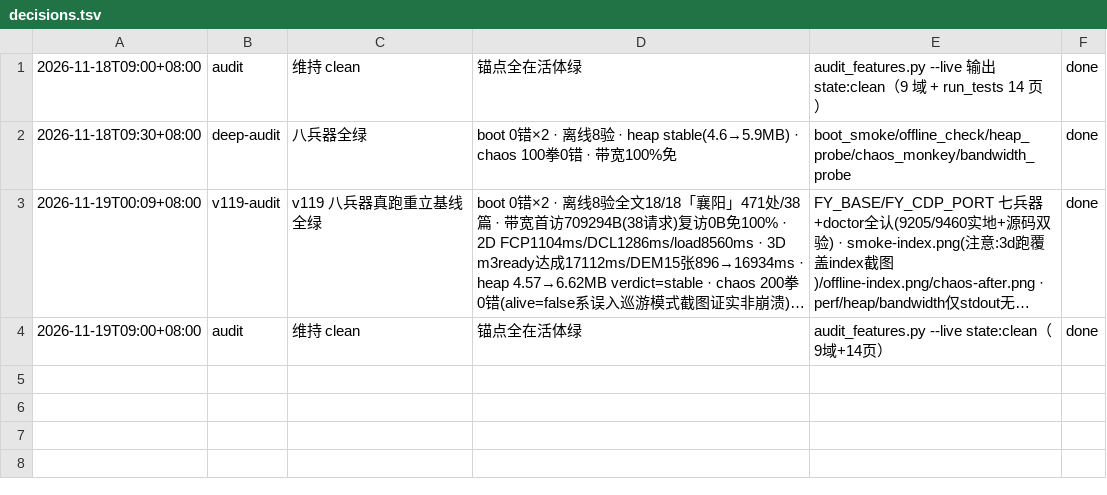
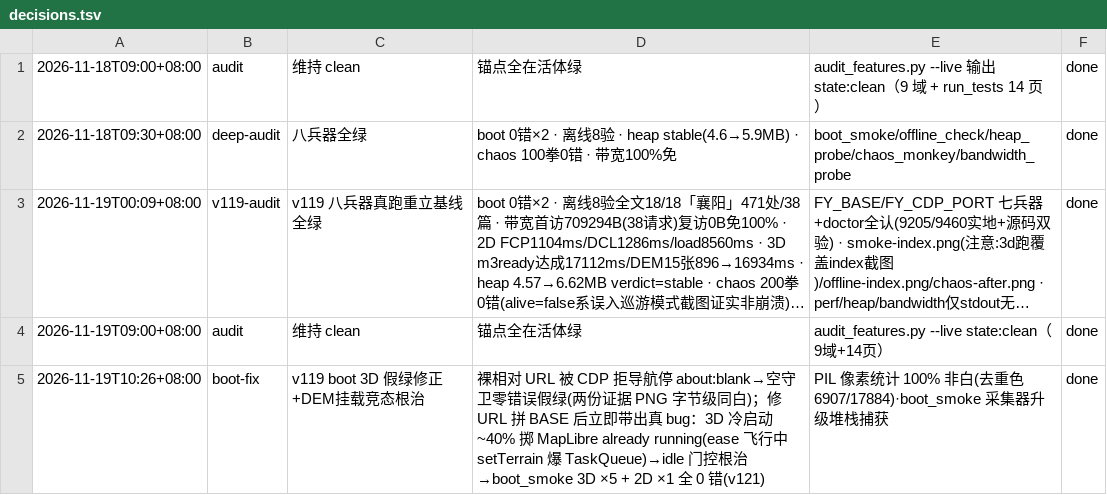
Before and after one commit to V-T-V/fangyu-jingwei, a TSV file: decisions.tsv, drawn as a sheet; long unchanged cells end in …; the diff names each change by its address in the sheet, - before the commit and + after, or states it on an @@ line.

Commit message:
账本追记：v119 boot 3D 假绿修正+竞态根治落账 decisions.tsv（追加不改写）；DEVLOG 十六纪又续——像素级验真教训（两份证据同白实录）；RULES-EXECUTORS 增 2 行（URL 拼接/堆栈捕获 · 地形 idle 门控）

```diff
--- a/decisions.tsv
+++ b/decisions.tsv
+row 5: 2026-11-19T10:26+08:00 | boot-fix | v119 boot 3D 假绿修正+DEM挂载竞态根治 | 裸相对 URL 被 CDP 拒导航停 about:blank→空守卫零错误假绿(两份证据 PNG 字节级同白)；修 URL 拼 BASE 后立即带出真 bug：3D 冷启动 ~40% 掷 MapLibre already running(ease 飞行中 setTerrain 爆 TaskQueue)→idle 门控根治→boot_smoke 3D ×5 + 2D ×1 全 0 错(v121) | PIL 像素统计 100% 非白(去重色 6907/17884)·boot_smoke 采集器升级堆栈捕获 | done
```
Also changed, not shown: 2 other files.
